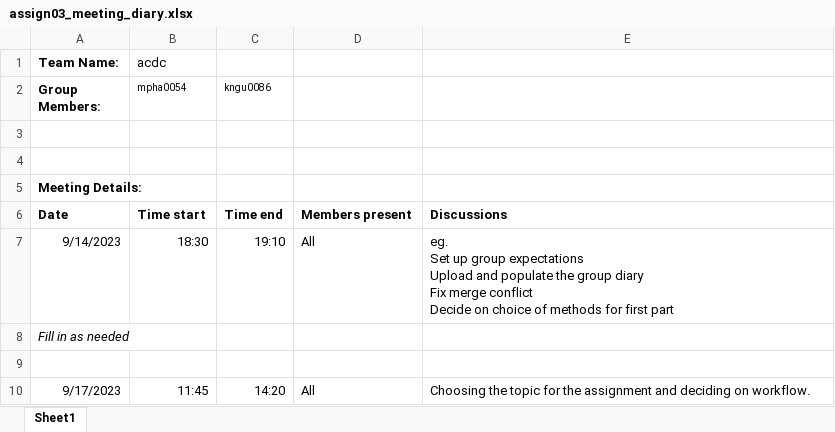
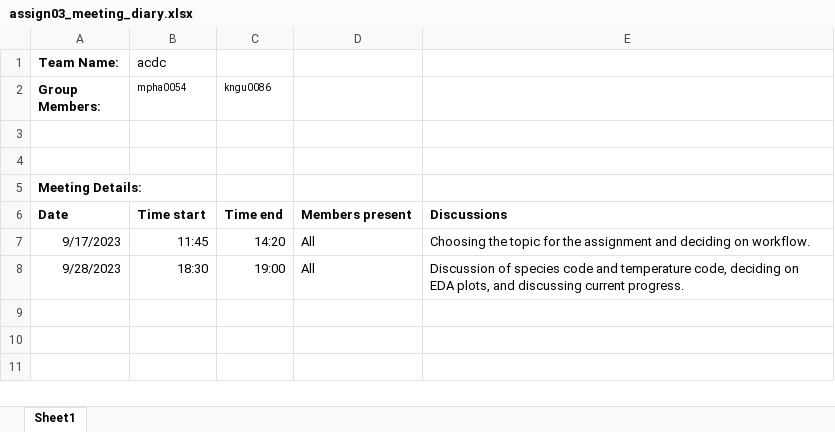
Before and after one commit to etc5521-2023/assignment-3-acdc, an Excel workbook: assign03_meeting_diary.xlsx, sheet Sheet1, drawn as a sheet; values as stored, in another font and other column widths than the file's, no borders; removed rows and columns are numbered as before the commit, all else as after; ↵ is a line break in a cell; the diff names each change by its address in the sheet, - before the commit and + after, or states it on an @@ line.

Commit message:
Updating meeting notes

```diff
--- a/assign03_meeting_diary.xlsx (sheet Sheet1)
+++ b/assign03_meeting_diary.xlsx (sheet Sheet1)
-row 7: 9/14/2023 | 18:30 | 19:10 | All | eg. ↵ Set up group expectations ↵ Upload and populate the group diary ↵ Fix merge conflict ↵ Decide on choice of methods for first part
-row 8: Fill in as needed
-row 9: (empty)
+row 8: 9/28/2023 | 18:30 | 19:00 | All | Discussion of species code and temperature code, deciding on EDA plots, and discussing current progress.
```
Also changed, not shown: 1 other file.
